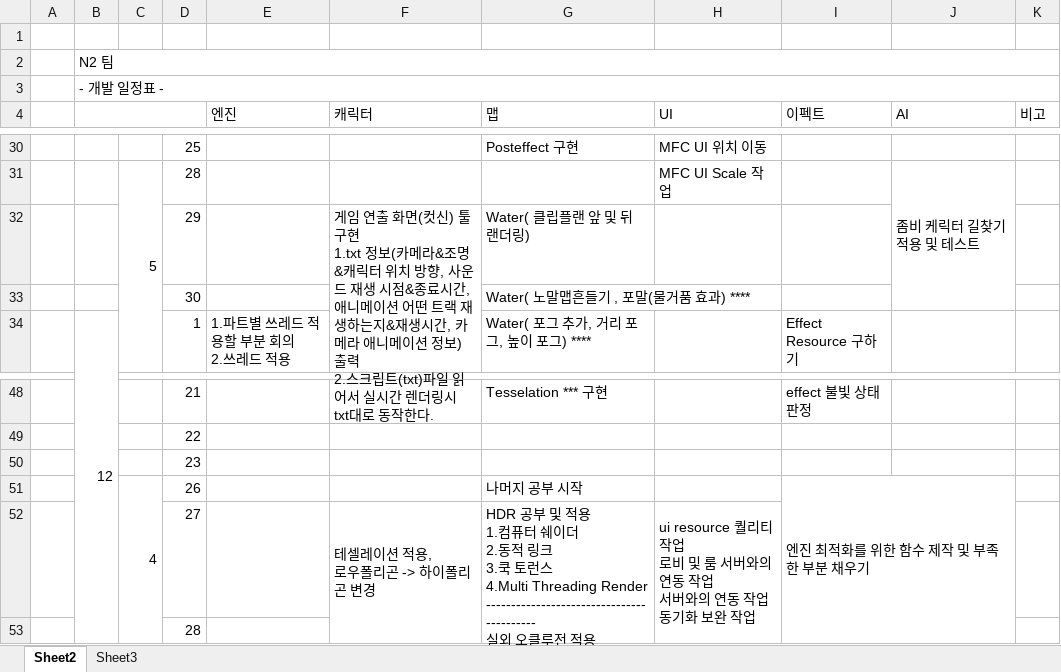
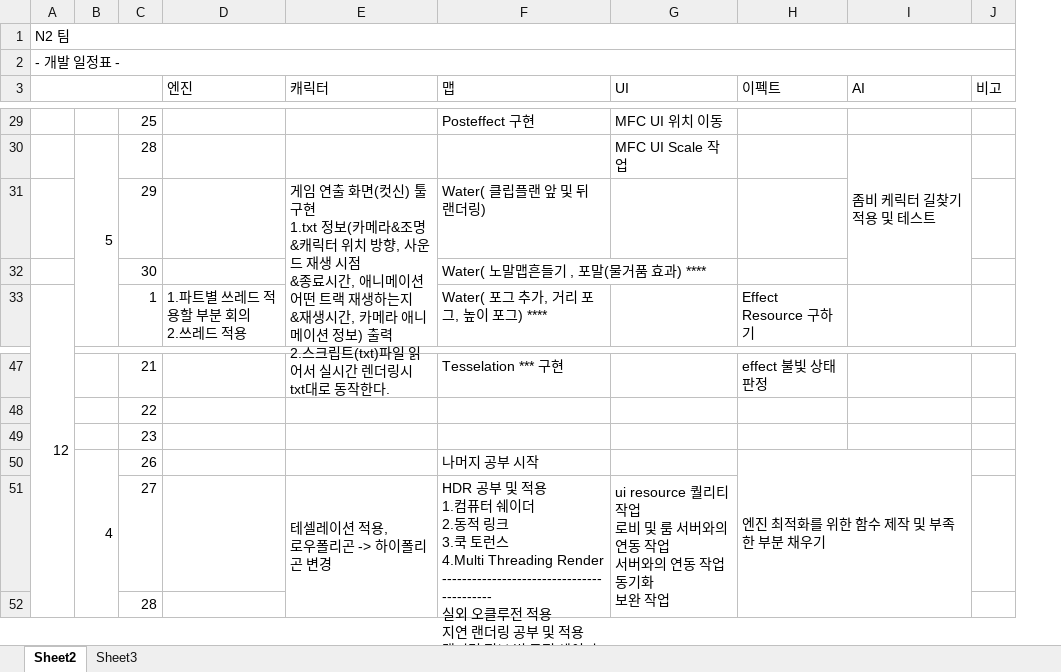
Before and after one commit to TomLeeLive/enpgame, an Excel workbook: doc/_meeting_doc/N2_Team_Schedule_20161028.xlsx, sheet Sheet2, drawn as a sheet; only a part is shown, gaps mark what is left out; long unchanged cells end in …; values as stored, in another font and other column widths than the file's, no cell formats; removed rows and columns are numbered as before the commit, all else as after; ↵ is a line break in a cell; the diff covers the shown part only; the diff names each change by its address in the sheet, - before the commit and + after, or states it on an @@ line.

Commit message:
update N2_Team_Schedule_20161028.xlsx add N2_Resource_List_20161028.pptx, _meeting_weekly_doc/01_week_plan_20161028.pptx

```diff
--- a/doc/_meeting_doc/N2_Team_Schedule_20161028.xlsx (sheet Sheet2)
+++ b/doc/_meeting_doc/N2_Team_Schedule_20161028.xlsx (sheet Sheet2)
-column A, empty
-row 1: (empty)
-E31 (캐릭터): …생 시점&종료시간, 애니메이션 어떤 트랙 재생하는지&재생시…
+E31 (캐릭터): …생 시점 ↵ &종료시간, 애니메이션 어떤 트랙 재생하는지 ↵ &재생시…
-G51 (UI): …완 작업
+G51 (UI): …완 작업
```
Also changed, not shown: 8 edited cells elsewhere in this sheet, cell formats, 2 other files.
